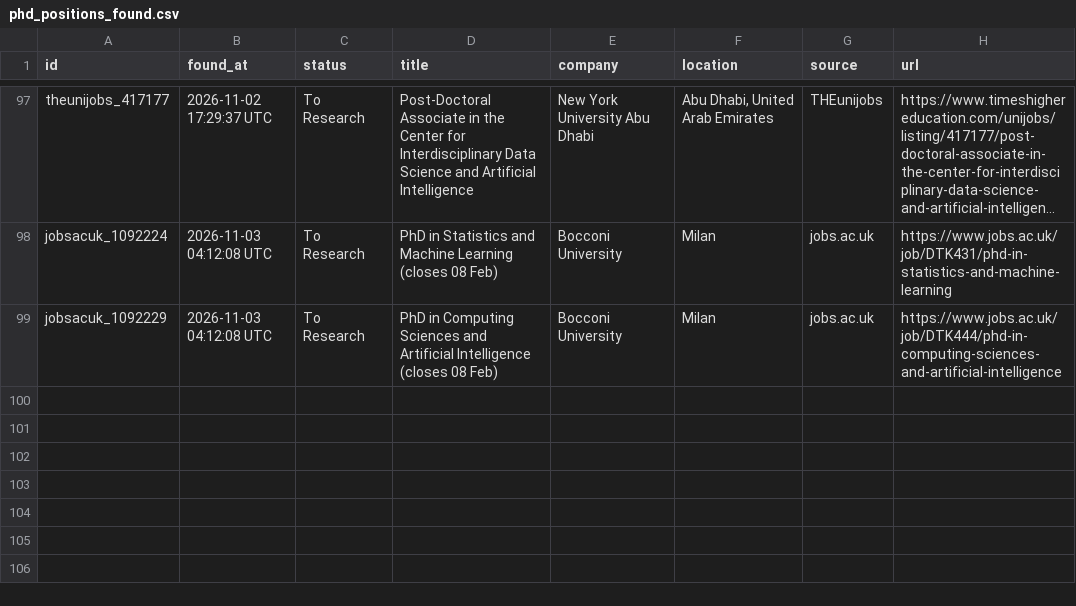
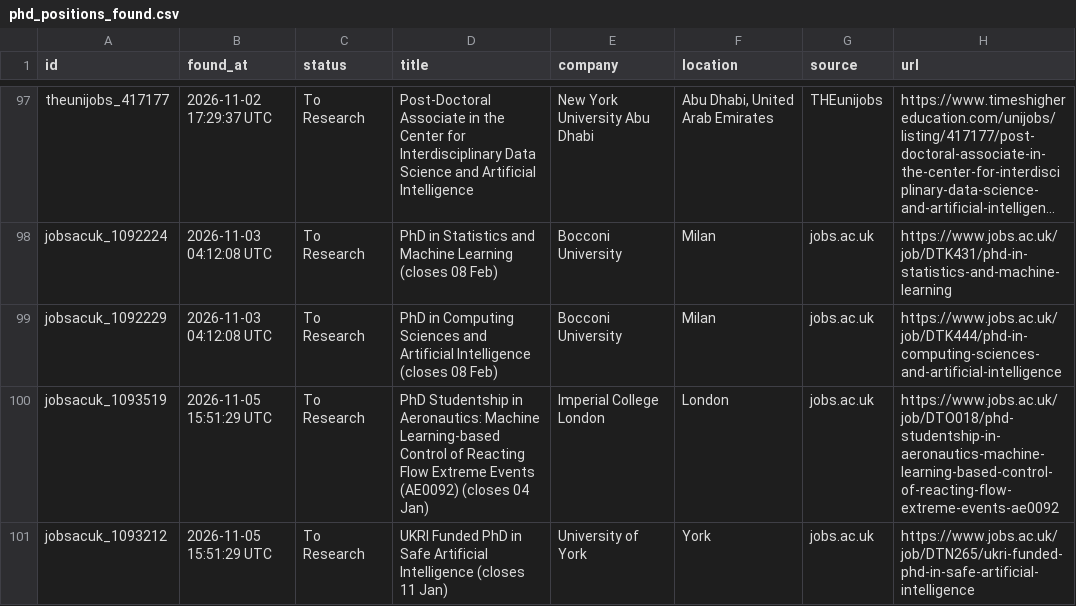
Before and after one commit to shoaibshaikwrk/phd-tracker, a CSV file: data/phd_positions_found.csv, drawn as a sheet; only a part is shown, gaps mark what is left out; long unchanged cells end in …; the diff names each change by its address in the sheet, - before the commit and + after, or states it on an @@ line.

```diff
--- a/data/phd_positions_found.csv
+++ b/data/phd_positions_found.csv
+row 100: jobsacuk_1093519 | 2026-11-05 15:51:29 UTC | To Research | PhD Studentship in Aeronautics: Machine Learning-based Control of Reacting Flow Extreme Events (AE0092) (closes 04 Jan) | Imperial College London | London | jobs.ac.uk | https://www.jobs.ac.uk/job/DTO018/phd-studentship-in-aeronautics-machine-learning-based-control-of-reacting-flow-extreme-events-ae0092
+row 101: jobsacuk_1093212 | 2026-11-05 15:51:29 UTC | To Research | UKRI Funded PhD in Safe Artificial Intelligence (closes 11 Jan) | University of York | York | jobs.ac.uk | https://www.jobs.ac.uk/job/DTN265/ukri-funded-phd-in-safe-artificial-intelligence
```
Also changed, not shown: 3 other files.
